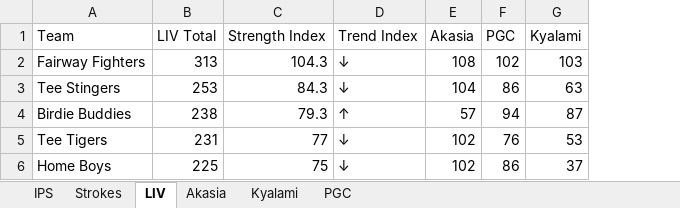
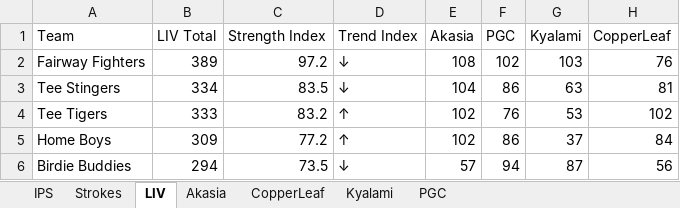
Before and after one commit to Lucienpb/GOAM-Admin, an Excel workbook: data/GOAM_Scores_2026_May_updated.xlsx, sheet LIV, drawn as a sheet; values as stored, in another font and other column widths than the file's, no borders; removed rows and columns are numbered as before the commit, all else as after; the diff names each change by its address in the sheet, - before the commit and + after, or states it on an @@ line.

```diff
--- a/data/GOAM_Scores_2026_May_updated.xlsx (sheet LIV)
+++ b/data/GOAM_Scores_2026_May_updated.xlsx (sheet LIV)
+sheet tab: CopperLeaf
+column H (CopperLeaf), rows 2-5: 76 | 81 | 102 | 84
-B2 (LIV Total): 313
+B2 (LIV Total): 389
-C2 (Strength Index): 104.3
+C2 (Strength Index): 97.2
-B3 (LIV Total): 253
+B3 (LIV Total): 334
-C3 (Strength Index): 84.3
+C3 (Strength Index): 83.5
-row 4: Birdie Buddies | 238 | 79.3 | ↑ | 57 | 94 | 87
-B4 (LIV Total): 231
+B4 (LIV Total): 333
-C4 (Strength Index): 77
+C4 (Strength Index): 83.2
-D4:D5 (Trend Index): ↓
+D4:D5 (Trend Index): ↑
-B5 (LIV Total): 225
+B5 (LIV Total): 309
-C5 (Strength Index): 75
+C5 (Strength Index): 77.2
+row 6: Birdie Buddies | 294 | 73.5 | ↓ | 57 | 94 | 87 | 56
```
Also changed, not shown: sheet IPS, sheet Strokes, 3 other files.
